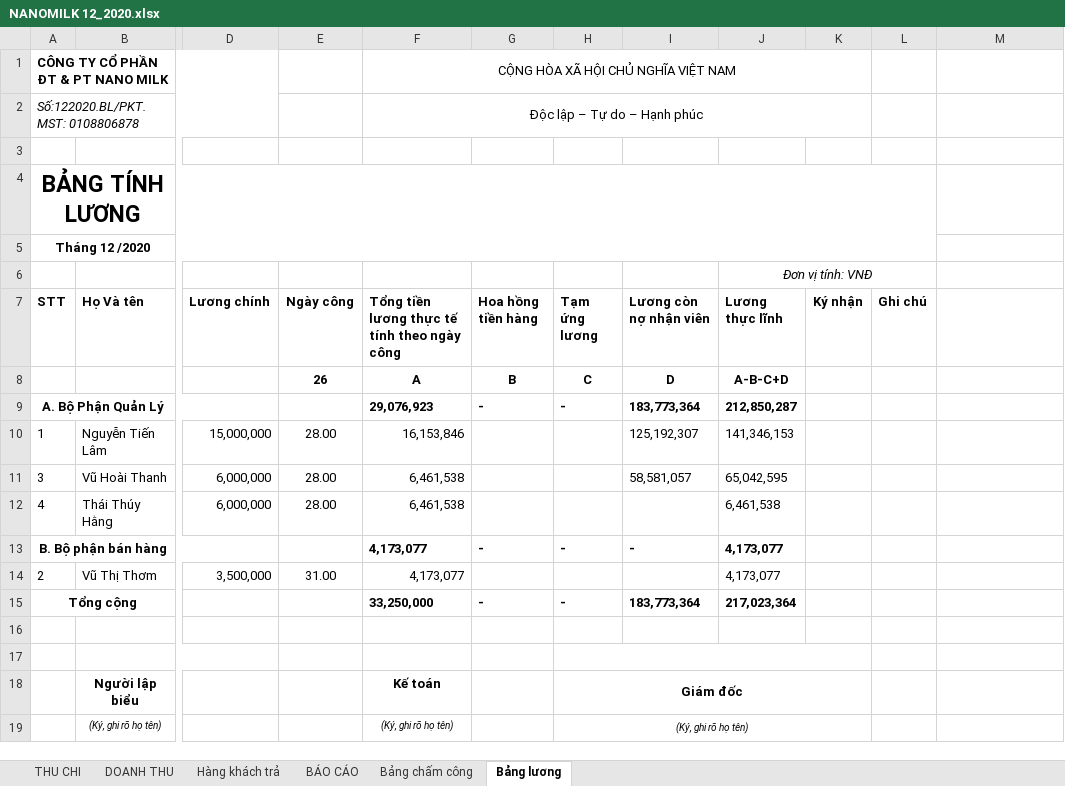
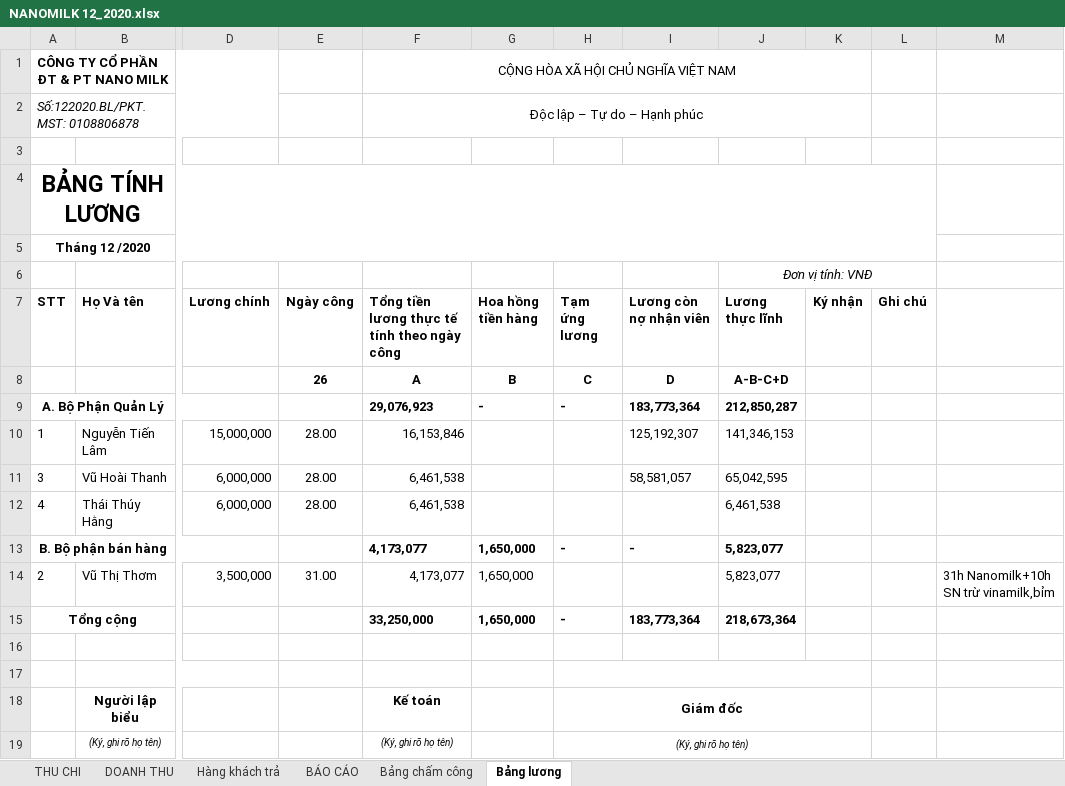
Before and after one commit to lexusna98/HangWorkspace, an Excel workbook: KẾ TOÁN - THÁI HẰNG/NANOMILK 12_2020.xlsx, sheet Bảng lương, drawn as a sheet; only a part is shown, gaps mark what is left out; values as stored, in another font and other column widths than the file's, no borders; the diff names each change by its address in the sheet, - before the commit and + after, or states it on an @@ line.

```diff
--- a/KẾ TOÁN - THÁI HẰNG/NANOMILK 12_2020.xlsx (sheet Bảng lương)
+++ b/KẾ TOÁN - THÁI HẰNG/NANOMILK 12_2020.xlsx (sheet Bảng lương)
-G13 (Hoa hồng tiền hàng): -
+G13 (Hoa hồng tiền hàng): 1,650,000
-J13:J14 (Lương thực lĩnh): 4,173,077
+J13:J14 (Lương thực lĩnh): 5,823,077
-G14 (Hoa hồng tiền hàng): (empty)
+G14 (Hoa hồng tiền hàng): 1,650,000
-M14: (empty)
+M14: 31h Nanomilk+10h SN trừ vinamilk,bỉm
-G15 (Hoa hồng tiền hàng): -
+G15 (Hoa hồng tiền hàng): 1,650,000
-J15 (Lương thực lĩnh): 217,023,364
+J15 (Lương thực lĩnh): 218,673,364
```
Also changed, not shown: KẾ TOÁN - THÁI HẰNG/Book1.xlsx, 5 other files.
